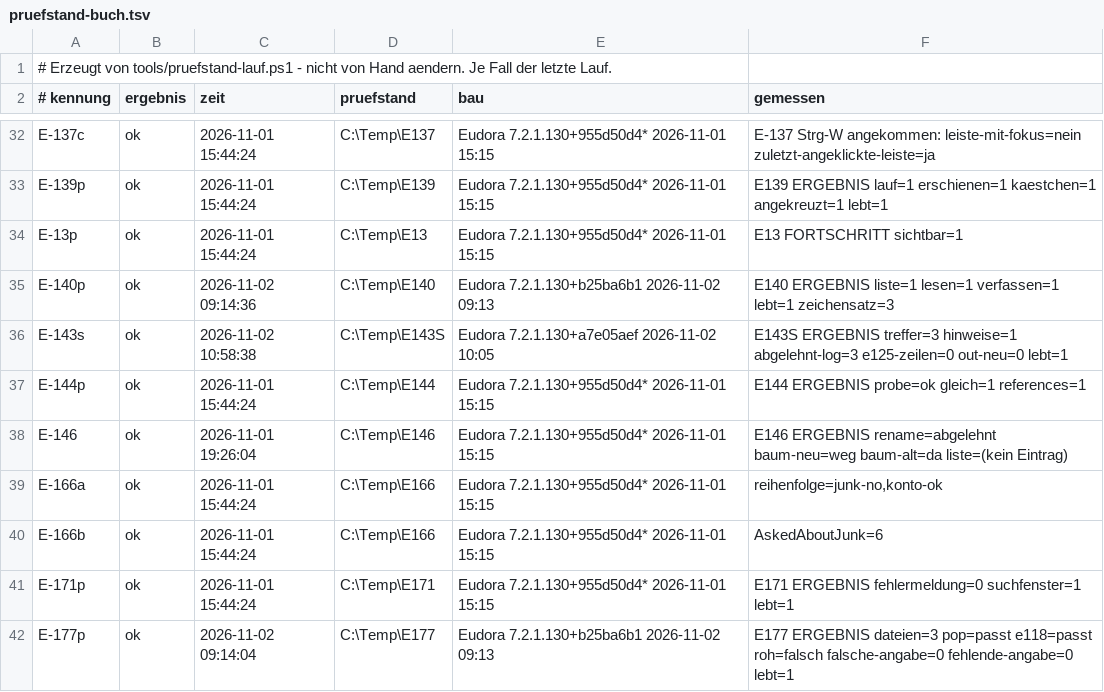
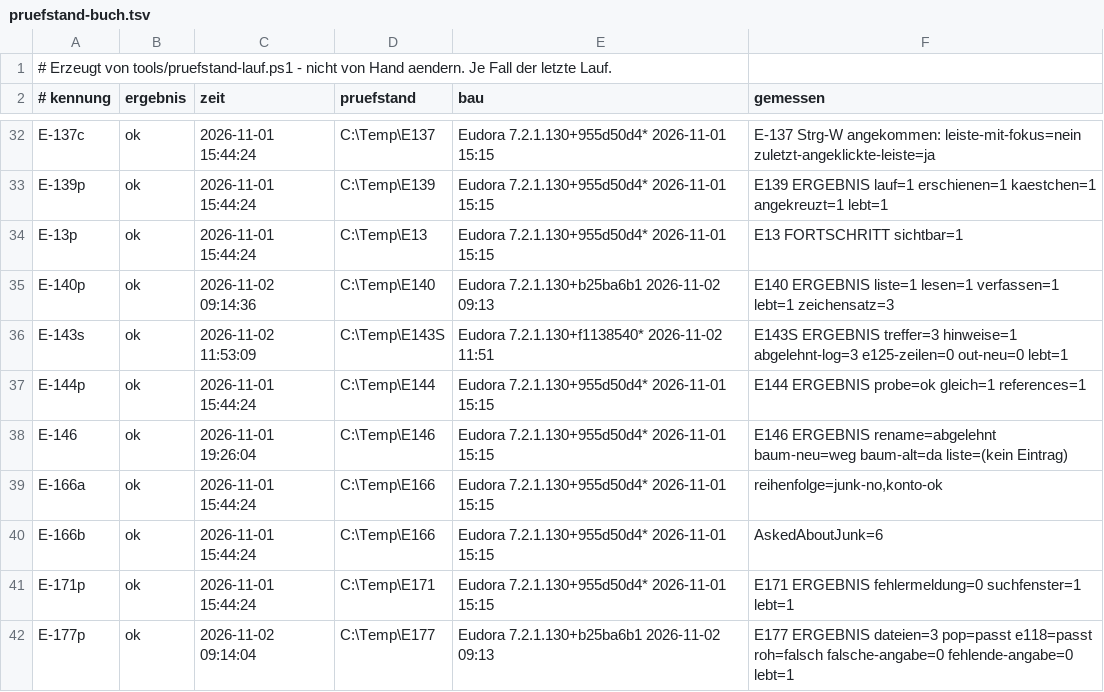
Before and after one commit to HansWurst81675/Eudora7.2, a TSV file: Intern/pruefstand-buch.tsv, drawn as a sheet; only a part is shown, gaps mark what is left out.

```diff
--- a/Intern/pruefstand-buch.tsv
+++ b/Intern/pruefstand-buch.tsv
@@ -35,3 +35,3 @@ E-13p	ok	2026-11-01 15:44:24	C:\Temp\E13	Eudora 7.2.1.130+955d50d4* 2026-11-01 1
 E-140p	ok	2026-11-02 09:14:36	C:\Temp\E140	Eudora 7.2.1.130+b25ba6b1 2026-11-02 09:13	E140 ERGEBNIS liste=1 lesen=1 verfassen=1 lebt=1 zeichensatz=3
-E-143s	ok	2026-11-02 10:58:38	C:\Temp\E143S	Eudora 7.2.1.130+a7e05aef 2026-11-02 10:05	E143S ERGEBNIS treffer=3 hinweise=1 abgelehnt-log=3 e125-zeilen=0 out-neu=0 lebt=1
+E-143s	ok	2026-11-02 11:53:09	C:\Temp\E143S	Eudora 7.2.1.130+f1138540* 2026-11-02 11:51	E143S ERGEBNIS treffer=3 hinweise=1 abgelehnt-log=3 e125-zeilen=0 out-neu=0 lebt=1
 E-144p	ok	2026-11-01 15:44:24	C:\Temp\E144	Eudora 7.2.1.130+955d50d4* 2026-11-01 15:15	E144 ERGEBNIS probe=ok gleich=1 references=1
```
Also changed, not shown: 3 other files.
